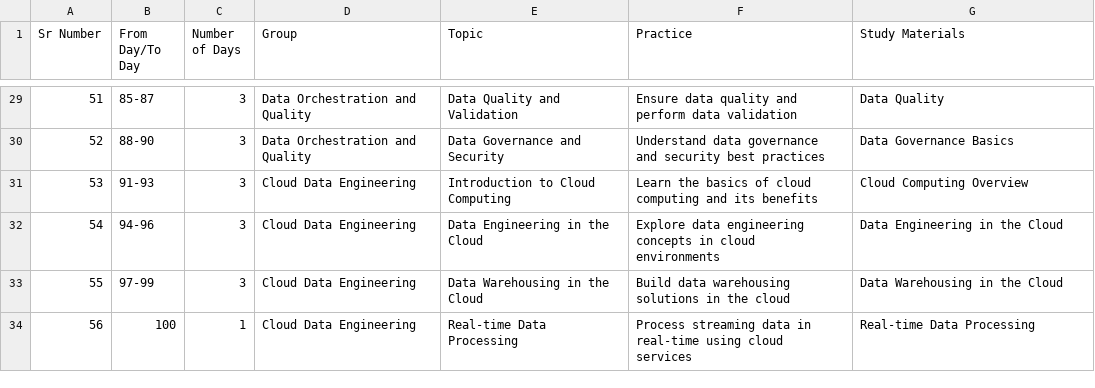
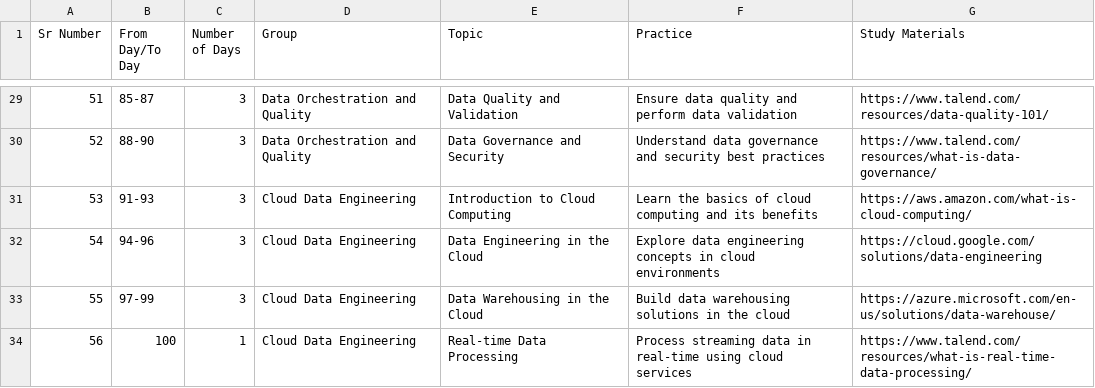
Before and after one commit to AkshayG-DA/AkshayG-Data-Axle, a CSV file: 100 Days of Python.csv, drawn as a sheet; only a part is shown, gaps mark what is left out; the diff covers the shown part only.

```diff
--- a/100 Days of Python.csv
+++ b/100 Days of Python.csv
@@ -29,6 +29,6 @@ Sr Number,From Day/To Day,Number of Days,Group,Topic,Practice,Study Materials
-51,85-87,3,Data Orchestration and Quality,Data Quality and Validation,Ensure data quality and perform data validation,Data Quality
-52,88-90,3,Data Orchestration and Quality,Data Governance and Security,Understand data governance and security best practices,Data Governance Basics
-53,91-93,3,Cloud Data Engineering,Introduction to Cloud Computing,Learn the basics of cloud computing and its benefits,Cloud Computing Overview
-54,94-96,3,Cloud Data Engineering,Data Engineering in the Cloud,Explore data engineering concepts in cloud environments,Data Engineering in the Cloud
-55,97-99,3,Cloud Data Engineering,Data Warehousing in the Cloud,Build data warehousing solutions in the cloud,Data Warehousing in the Cloud
-56,100,1,Cloud Data Engineering,Real-time Data Processing,Process streaming data in real-time using cloud services,Real-time Data Processing
+51,85-87,3,Data Orchestration and Quality,Data Quality and Validation,Ensure data quality and perform data validation,https://www.talend.com/resources/data-quality-101/
+52,88-90,3,Data Orchestration and Quality,Data Governance and Security,Understand data governance and security best practices,https://www.talend.com/resources/what-is-data-governance/
+53,91-93,3,Cloud Data Engineering,Introduction to Cloud Computing,Learn the basics of cloud computing and its benefits,https://aws.amazon.com/what-is-cloud-computing/
+54,94-96,3,Cloud Data Engineering,Data Engineering in the Cloud,Explore data engineering concepts in cloud environments,https://cloud.google.com/solutions/data-engineering
+55,97-99,3,Cloud Data Engineering,Data Warehousing in the Cloud,Build data warehousing solutions in the cloud,https://azure.microsoft.com/en-us/solutions/data-warehouse/
+56,100,1,Cloud Data Engineering,Real-time Data Processing,Process streaming data in real-time using cloud services,https://www.talend.com/resources/what-is-real-time-data-processing/
```
Also changed, not shown: 27 edited cells elsewhere in this file.
